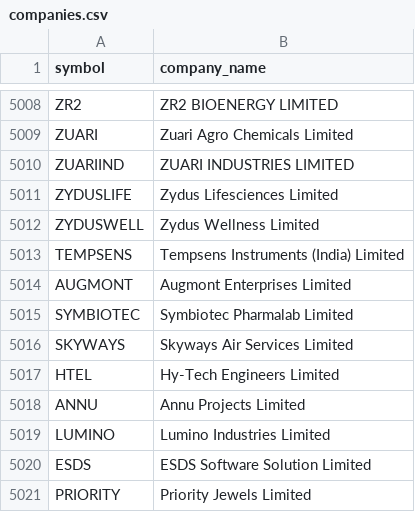
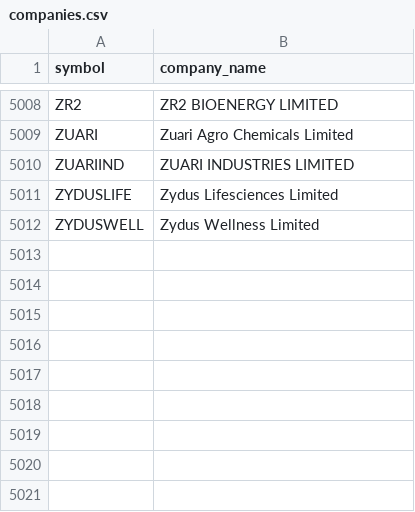
Before and after one commit to prathmesh1625/NSE-subscription-website, a CSV file: database/seed/companies.csv, drawn as a sheet; only a part is shown, gaps mark what is left out.

Commit message:
Revert "Add 9 mainboard IPOs listed since 28 Aug so users can subscribe to them"

```diff
--- a/database/seed/companies.csv
+++ b/database/seed/companies.csv
@@ -5012,10 +5012 @@ ZYDUSLIFE,Zydus Lifesciences Limited
 ZYDUSWELL,Zydus Wellness Limited
-TEMPSENS,Tempsens Instruments (India) Limited
-AUGMONT,Augmont Enterprises Limited
-SYMBIOTEC,Symbiotec Pharmalab Limited
-SKYWAYS,Skyways Air Services Limited
-HTEL,Hy-Tech Engineers Limited
-ANNU,Annu Projects Limited
-LUMINO,Lumino Industries Limited
-ESDS,ESDS Software Solution Limited
-PRIORITY,Priority Jewels Limited
```
